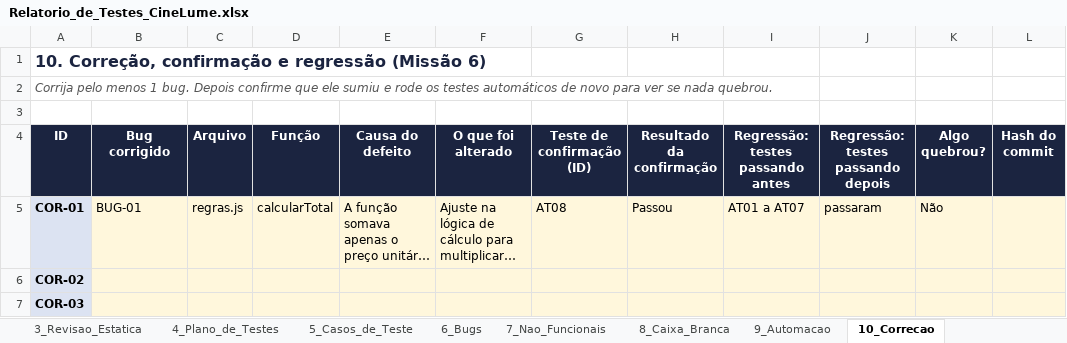
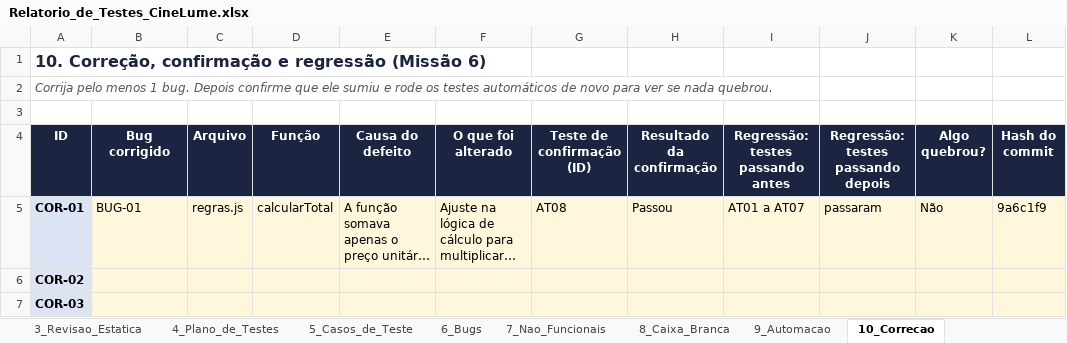
Before and after one commit to tarsoroberto100-blip/cinelume-qa-tarso-roberto, an Excel workbook: relatorio/Relatorio_de_Testes_CineLume.xlsx, sheet 10_Correcao, drawn as a sheet; long unchanged cells end in …; values as stored, in another font and other column widths than the file's, no borders; the diff names each change by its address in the sheet, - before the commit and + after, or states it on an @@ line.

Commit message:
correção bug

```diff
--- a/relatorio/Relatorio_de_Testes_CineLume.xlsx (sheet 10_Correcao)
+++ b/relatorio/Relatorio_de_Testes_CineLume.xlsx (sheet 10_Correcao)
-L5 (Hash do commit): (empty)
+L5 (Hash do commit): 9a6c1f9
```
